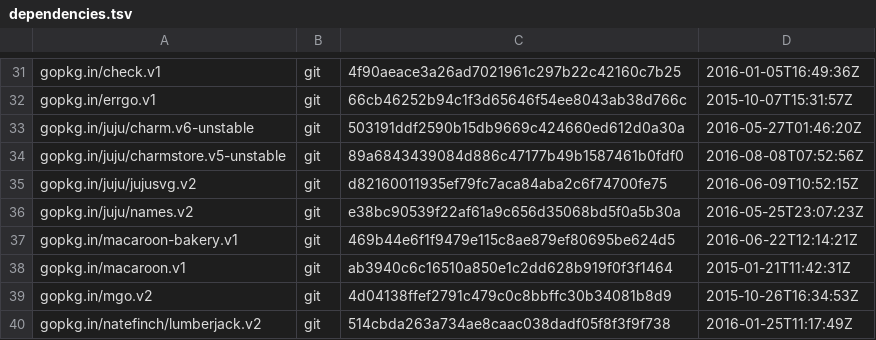
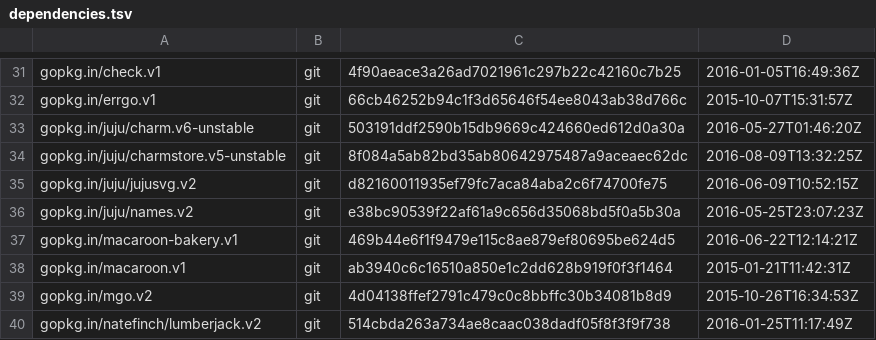
Before and after one commit to juju/charmrepo, a TSV file: dependencies.tsv, drawn as a sheet; only a part is shown, gaps mark what is left out.

Commit message:
Update dependencies to use proper charm store from the main branch.

```diff
--- a/dependencies.tsv
+++ b/dependencies.tsv
@@ -33,3 +33,3 @@ gopkg.in/errgo.v1	git	66cb46252b94c1f3d65646f54ee8043ab38d766c	2015-10-07T15:31:
 gopkg.in/juju/charm.v6-unstable	git	503191ddf2590b15db9669c424660ed612d0a30a	2016-05-27T01:46:20Z
-gopkg.in/juju/charmstore.v5-unstable	git	89a6843439084d886c47177b49b1587461b0fdf0	2016-08-08T07:52:56Z
+gopkg.in/juju/charmstore.v5-unstable	git	8f084a5ab82bd35ab80642975487a9aceaec62dc	2016-08-09T13:32:25Z
 gopkg.in/juju/jujusvg.v2	git	d82160011935ef79fc7aca84aba2c6f74700fe75	2016-06-09T10:52:15Z
```
